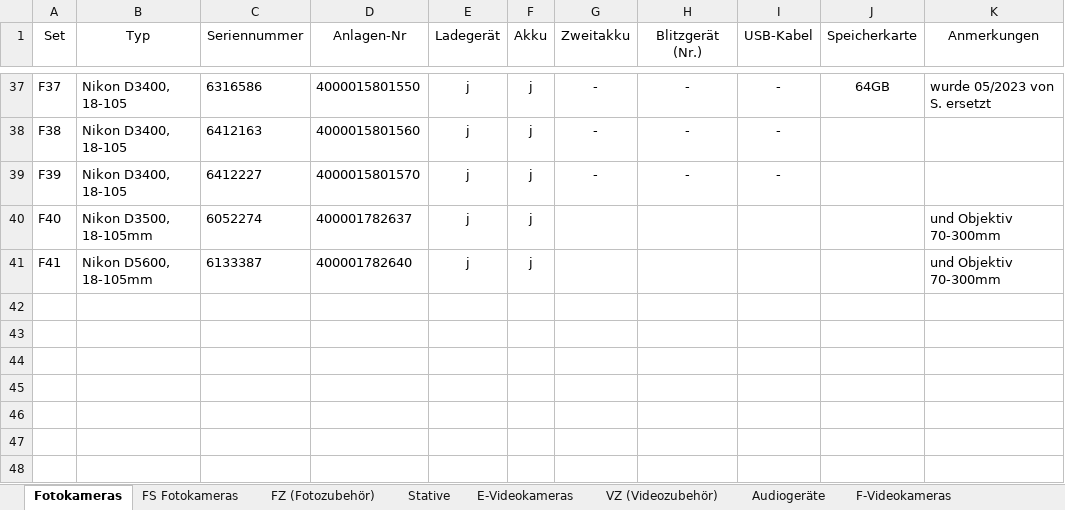
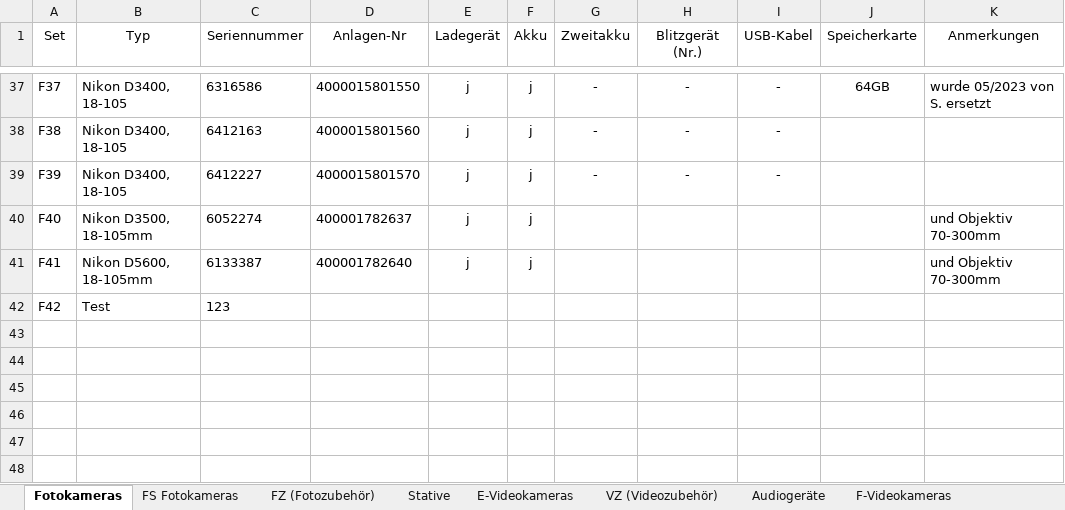
Before and after one commit to 2426-itp-ahitm/leoleih, an Excel workbook: code/backend/omnial/data/Geraete_alle.xlsx, sheet Fotokameras, drawn as a sheet; only a part is shown, gaps mark what is left out; values as stored, in another font and other column widths than the file's, no borders; charts and pictures not drawn; the diff names each change by its address in the sheet, - before the commit and + after, or states it on an @@ line.

```diff
--- a/code/backend/omnial/data/Geraete_alle.xlsx (sheet Fotokameras)
+++ b/code/backend/omnial/data/Geraete_alle.xlsx (sheet Fotokameras)
-row 42: (empty)
+row 42: F42 | Test | 123
```
Also changed, not shown: charts or pictures, 19 other files.
